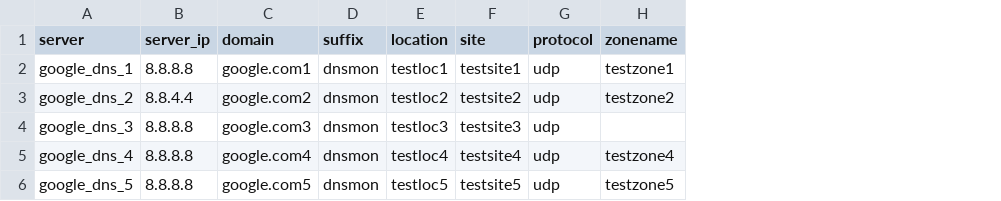
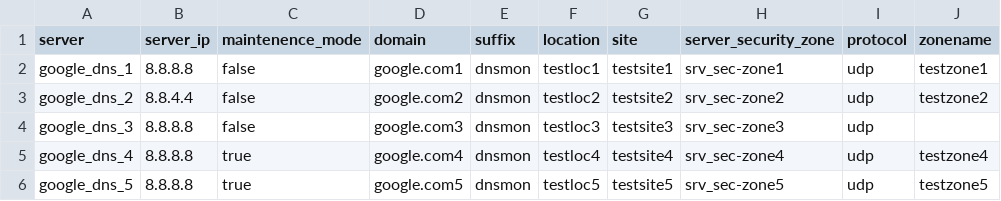
Before and after one commit to nir0k/DNSPulse_watcher, a CSV file: dns_servers.csv, drawn as a sheet; only a part is shown; the diff names each change by its address in the sheet, - before the commit and + after, or states it on an @@ line.

```diff
--- a/dns_servers.csv
+++ b/dns_servers.csv
+column C (maintenence_mode), rows 2-6: false | false | false | true | true
+column H (server_security_zone), rows 2-6: srv_sec-zone1 | srv_sec-zone2 | srv_sec-zone3 | srv_sec-zone4 | srv_sec-zone5
```
Also changed, not shown: 1 other file.
